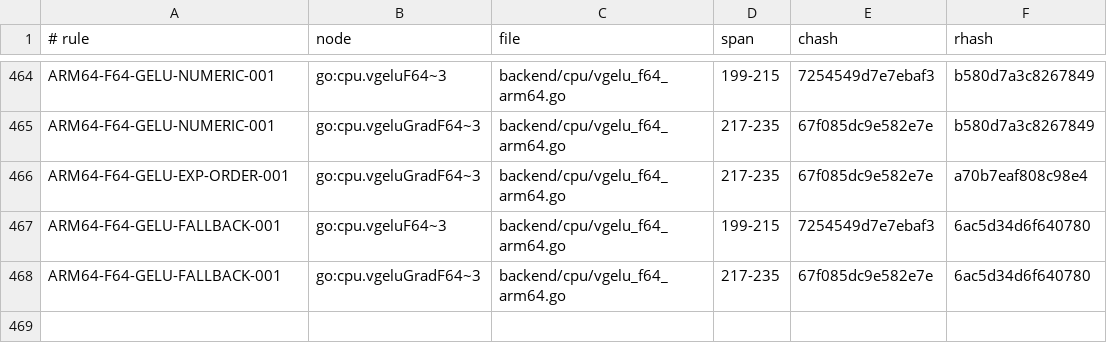
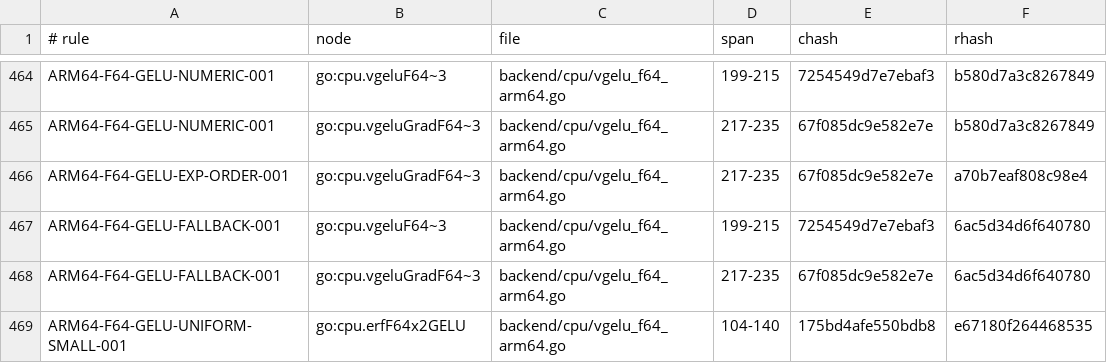
Before and after one commit to jxsl13/goai, a TSV file: .spectackle/anchors.tsv, drawn as a sheet; only a part is shown, gaps mark what is left out.

Commit message:
spectackle(active): T-01M23JPZT8FDM records

```diff
--- a/.spectackle/anchors.tsv
+++ b/.spectackle/anchors.tsv
@@ -468 +468,2 @@ ARM64-F64-GELU-FALLBACK-001	go:cpu.vgeluF64~3	backend/cpu/vgelu_f64_arm64.go	199
 ARM64-F64-GELU-FALLBACK-001	go:cpu.vgeluGradF64~3	backend/cpu/vgelu_f64_arm64.go	217-235	67f085dc9e582e7e	6ac5d34d6f640780
+ARM64-F64-GELU-UNIFORM-SMALL-001	go:cpu.erfF64x2GELU	backend/cpu/vgelu_f64_arm64.go	104-140	175bd4afe550bdb8	e67180f264468535
```
